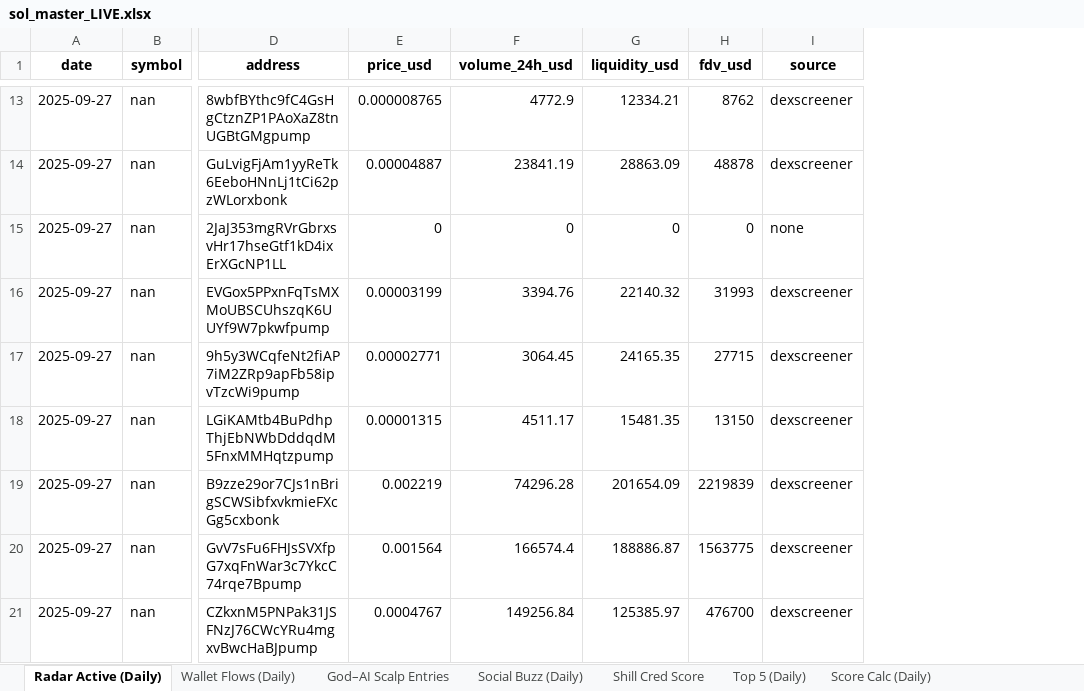
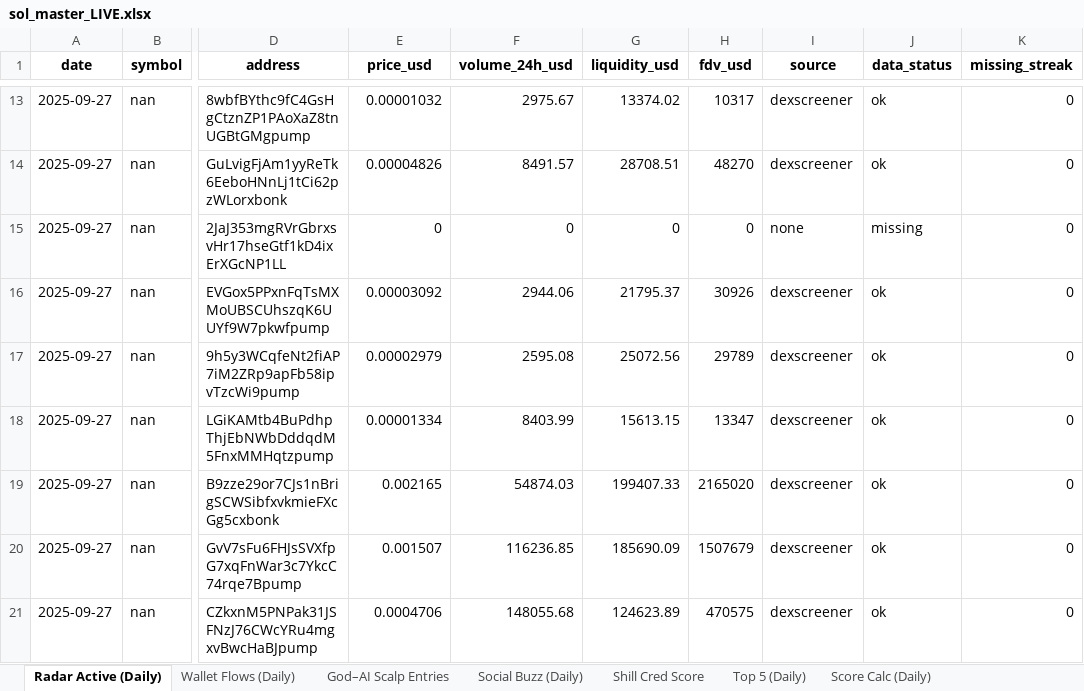
Before and after one commit to stelios5791/sol-reports, an Excel workbook: sol_master_LIVE.xlsx, sheet Radar Active (Daily), drawn as a sheet; only a part is shown, gaps mark what is left out; values as stored, in another font and other column widths than the file's, no borders; the diff covers the shown part only; the diff names each change by its address in the sheet, - before the commit and + after, or states it on an @@ line.

```diff
--- a/sol_master_LIVE.xlsx (sheet Radar Active (Daily))
+++ b/sol_master_LIVE.xlsx (sheet Radar Active (Daily))
+column J (data_status), rows 13-21: ok | ok | missing | ok | ok | ok | ok | ok | ok
+column K (missing_streak), rows 13-21: all 0
-E13 (price_usd): 0.000008765
+E13 (price_usd): 0.00001032
-F13 (volume_24h_usd): 4772.9
+F13 (volume_24h_usd): 2975.67
-G13 (liquidity_usd): 12334.21
+G13 (liquidity_usd): 13374.02
-H13 (fdv_usd): 8762
+H13 (fdv_usd): 10317
-E14 (price_usd): 0.00004887
+E14 (price_usd): 0.00004826
-F14 (volume_24h_usd): 23841.19
+F14 (volume_24h_usd): 8491.57
-G14 (liquidity_usd): 28863.09
+G14 (liquidity_usd): 28708.51
-H14 (fdv_usd): 48878
+H14 (fdv_usd): 48270
-E16 (price_usd): 0.00003199
+E16 (price_usd): 0.00003092
-F16 (volume_24h_usd): 3394.76
+F16 (volume_24h_usd): 2944.06
-G16 (liquidity_usd): 22140.32
+G16 (liquidity_usd): 21795.37
-H16 (fdv_usd): 31993
+H16 (fdv_usd): 30926
-E17 (price_usd): 0.00002771
+E17 (price_usd): 0.00002979
-F17 (volume_24h_usd): 3064.45
+F17 (volume_24h_usd): 2595.08
-G17 (liquidity_usd): 24165.35
+G17 (liquidity_usd): 25072.56
-H17 (fdv_usd): 27715
+H17 (fdv_usd): 29789
-E18 (price_usd): 0.00001315
+E18 (price_usd): 0.00001334
-F18 (volume_24h_usd): 4511.17
+F18 (volume_24h_usd): 8403.99
-G18 (liquidity_usd): 15481.35
+G18 (liquidity_usd): 15613.15
-H18 (fdv_usd): 13150
+H18 (fdv_usd): 13347
-E19 (price_usd): 0.002219
+E19 (price_usd): 0.002165
-F19 (volume_24h_usd): 74296.28
+F19 (volume_24h_usd): 54874.03
-G19 (liquidity_usd): 201654.09
+G19 (liquidity_usd): 199407.33
-H19 (fdv_usd): 2219839
+H19 (fdv_usd): 2165020
-E20 (price_usd): 0.001564
+E20 (price_usd): 0.001507
-F20 (volume_24h_usd): 166574.4
+F20 (volume_24h_usd): 116236.85
-G20 (liquidity_usd): 188886.87
+G20 (liquidity_usd): 185690.09
-H20 (fdv_usd): 1563775
+H20 (fdv_usd): 1507679
-E21 (price_usd): 0.0004767
+E21 (price_usd): 0.0004706
-F21 (volume_24h_usd): 149256.84
+F21 (volume_24h_usd): 148055.68
-G21 (liquidity_usd): 125385.97
+G21 (liquidity_usd): 124623.89
-H21 (fdv_usd): 476700
+H21 (fdv_usd): 470575
```
Also changed, not shown: 77 edited cells elsewhere in this sheet, 3 other files.
